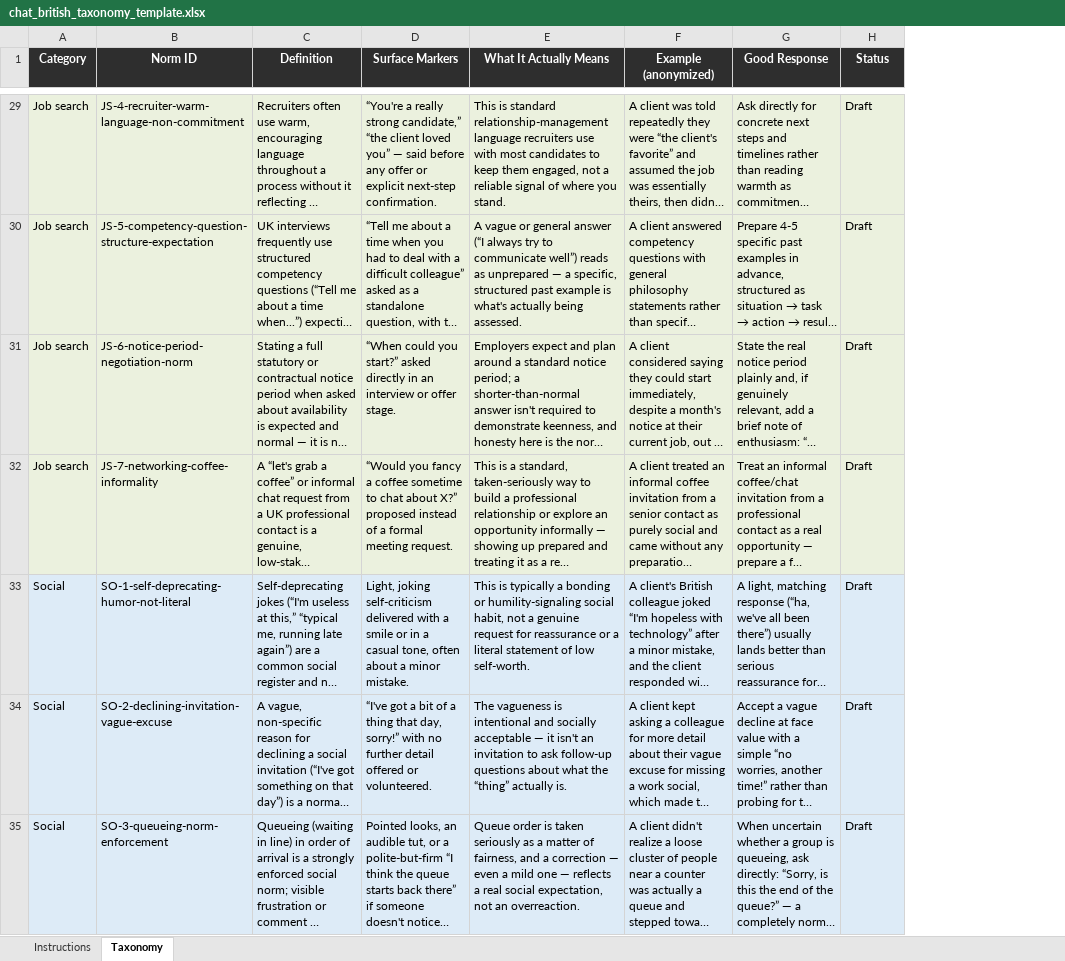
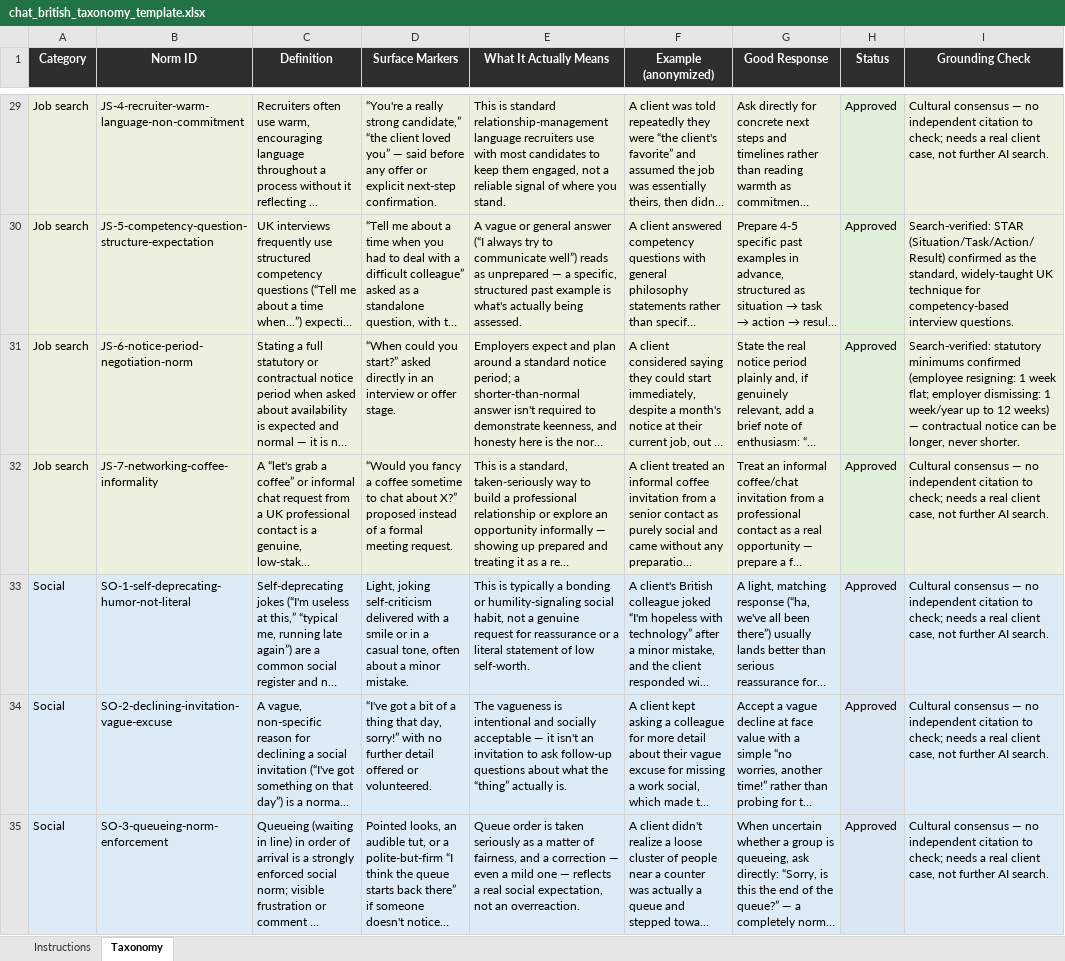
Before and after one commit to Bridgely2026/chatbritish, an Excel workbook: data/chat_british_taxonomy_template.xlsx, sheet Taxonomy, drawn as a sheet; only a part is shown, gaps mark what is left out; long unchanged cells end in …; values as stored, in another font and other column widths than the file's, no borders; the diff covers the shown part only; the diff names each change by its address in the sheet, - before the commit and + after, or states it on an @@ line.

```diff
--- a/data/chat_british_taxonomy_template.xlsx (sheet Taxonomy)
+++ b/data/chat_british_taxonomy_template.xlsx (sheet Taxonomy)
+column I (Grounding Check), rows 29-35: Cultural consensus — no independent citation to check; needs a real client case, not further AI search. | Search-verified: STAR (Situation/Task/Action/Result) confirmed as the standard, widely-taught UK technique for competency-based interview questions. | Search-verified: statutory minimums confirmed (employee resigning: 1 week flat; employer dismissing: 1 week/year up to 12 weeks) — contractual notice can be longer, never shorter. | Cultural consensus — no independent citation to check; needs a real client case, not further AI search. | Cultural consensus — no independent citation to check; needs a real client case, not further AI search. | Cultural consensus — no independent citation to check; needs a real client case, not further AI search. | Cultural consensus — no independent citation to check; needs a real client case, not further AI search.
-H29:H35 (Status): Draft
+H29:H35 (Status): Approved
```
Also changed, not shown: 159 added rows and 40 edited cells elsewhere in this sheet, sheet Instructions, 9 other files.
